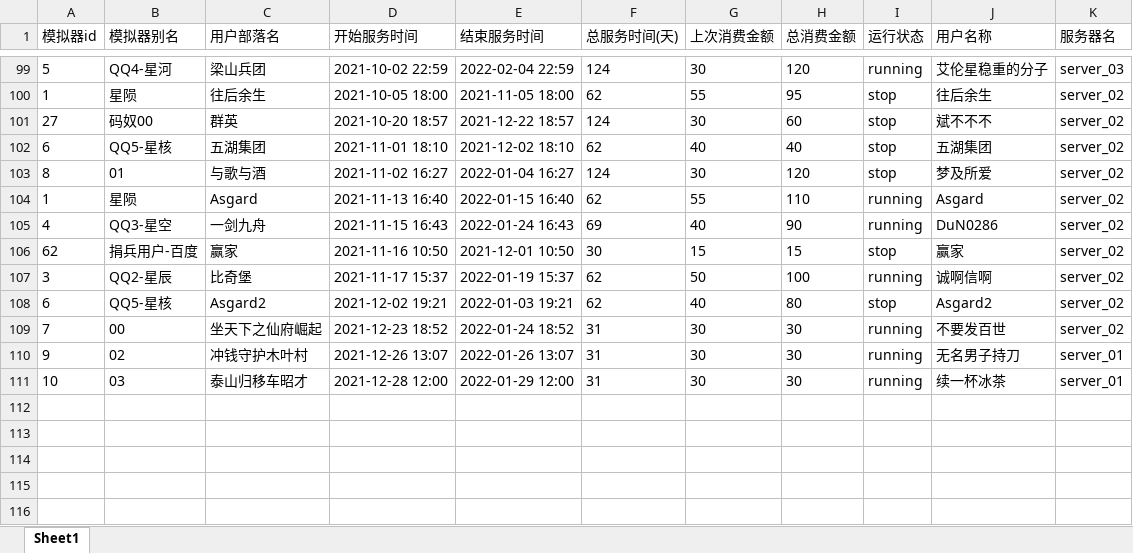
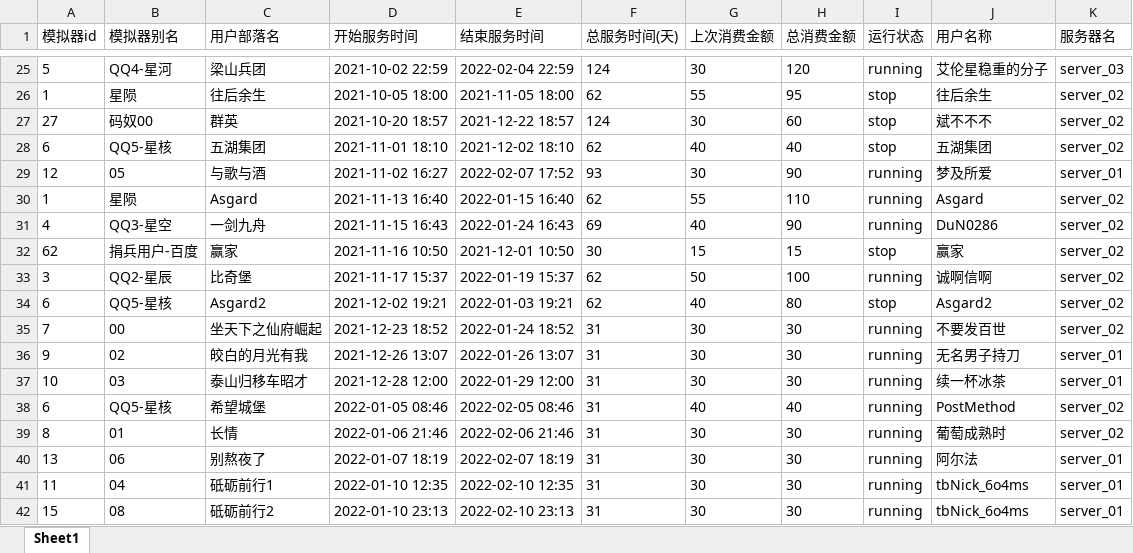
Before and after one commit to liuxingmoon/tool, an Excel workbook: 部落冲突客户信息.xlsx, sheet Sheet1, drawn as a sheet; only a part is shown, gaps mark what is left out; values as stored, in another font and other column widths than the file's, no borders; removed rows and columns are numbered as before the commit, all else as after; the diff covers the shown part only; the diff names each change by its address in the sheet, - before the commit and + after, or states it on an @@ line.

```diff
--- a/部落冲突客户信息.xlsx (sheet Sheet1)
+++ b/部落冲突客户信息.xlsx (sheet Sheet1)
-row 103: 8 | 01 | 与歌与酒 | 2021-11-02 16:27 | 2022-01-04 16:27 | 124 | 30 | 120 | stop | 梦及所爱 | server_02
+row 29: 12 | 05 | 与歌与酒 | 2021-11-02 16:27 | 2022-02-07 17:52 | 93 | 30 | 90 | running | 梦及所爱 | server_01
-C36 (用户部落名): 冲钱守护木叶村
+C36 (用户部落名): 皎白的月光有我
+row 38: 6 | QQ5-星核 | 希望城堡 | 2022-01-05 08:46 | 2022-02-05 08:46 | 31 | 40 | 40 | running | PostMethod | server_02
+row 39: 8 | 01 | 长情 | 2022-01-06 21:46 | 2022-02-06 21:46 | 31 | 30 | 30 | running | 葡萄成熟时 | server_02
+row 40: 13 | 06 | 别熬夜了 | 2022-01-07 18:19 | 2022-02-07 18:19 | 31 | 30 | 30 | running | 阿尔法 | server_01
+row 41: 11 | 04 | 砥砺前行1 | 2022-01-10 12:35 | 2022-02-10 12:35 | 31 | 30 | 30 | running | tbNick_6o4ms | server_01
+row 42: 15 | 08 | 砥砺前行2 | 2022-01-10 23:13 | 2022-02-10 23:13 | 31 | 30 | 30 | running | tbNick_6o4ms | server_01
```
Also changed, not shown: 74 removed rows elsewhere in this sheet, 股票信息.xlsx, 14 other files.
